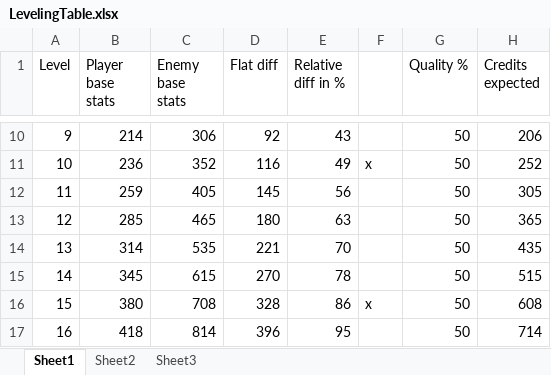
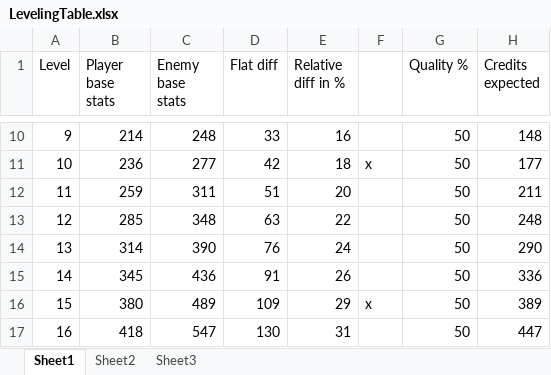
Before and after one commit to StarfighterDevTeam/StarFighter, an Excel workbook: Unstable/StarFighter/Documentation/LevelingTable.xlsx, sheet Sheet1, drawn as a sheet; only a part is shown, gaps mark what is left out; values as stored, in another font and other column widths than the file's, no borders; the diff covers the shown part only; the diff names each change by its address in the sheet, - before the commit and + after, or states it on an @@ line.

```diff
--- a/Unstable/StarFighter/Documentation/LevelingTable.xlsx (sheet Sheet1)
+++ b/Unstable/StarFighter/Documentation/LevelingTable.xlsx (sheet Sheet1)
-C10 (Enemy base stats): 306
+C10 (Enemy base stats): 248
-D10 (Flat diff): 92
+D10 (Flat diff): 33
-E10 (Relative diff in %): 43
+E10 (Relative diff in %): 16
-H10 (Credits expected): 206
+H10 (Credits expected): 148
-C11 (Enemy base stats): 352
+C11 (Enemy base stats): 277
-D11 (Flat diff): 116
+D11 (Flat diff): 42
-E11 (Relative diff in %): 49
+E11 (Relative diff in %): 18
-H11 (Credits expected): 252
+H11 (Credits expected): 177
-C12 (Enemy base stats): 405
+C12 (Enemy base stats): 311
-D12 (Flat diff): 145
+D12 (Flat diff): 51
-E12 (Relative diff in %): 56
+E12 (Relative diff in %): 20
-H12 (Credits expected): 305
+H12 (Credits expected): 211
-C13 (Enemy base stats): 465
+C13 (Enemy base stats): 348
-D13 (Flat diff): 180
+D13 (Flat diff): 63
-E13 (Relative diff in %): 63
+E13 (Relative diff in %): 22
-H13 (Credits expected): 365
+H13 (Credits expected): 248
-C14 (Enemy base stats): 535
+C14 (Enemy base stats): 390
-D14 (Flat diff): 221
+D14 (Flat diff): 76
-E14 (Relative diff in %): 70
+E14 (Relative diff in %): 24
-H14 (Credits expected): 435
+H14 (Credits expected): 290
-C15 (Enemy base stats): 615
+C15 (Enemy base stats): 436
-D15 (Flat diff): 270
+D15 (Flat diff): 91
-E15 (Relative diff in %): 78
+E15 (Relative diff in %): 26
-H15 (Credits expected): 515
+H15 (Credits expected): 336
-C16 (Enemy base stats): 708
+C16 (Enemy base stats): 489
-D16 (Flat diff): 328
+D16 (Flat diff): 109
-E16 (Relative diff in %): 86
+E16 (Relative diff in %): 29
-H16 (Credits expected): 608
+H16 (Credits expected): 389
-C17 (Enemy base stats): 814
+C17 (Enemy base stats): 547
-D17 (Flat diff): 396
+D17 (Flat diff): 130
-E17 (Relative diff in %): 95
+E17 (Relative diff in %): 31
-H17 (Credits expected): 714
+H17 (Credits expected): 447
```
Also changed, not shown: 365 edited cells elsewhere in this sheet, 8 other files.
